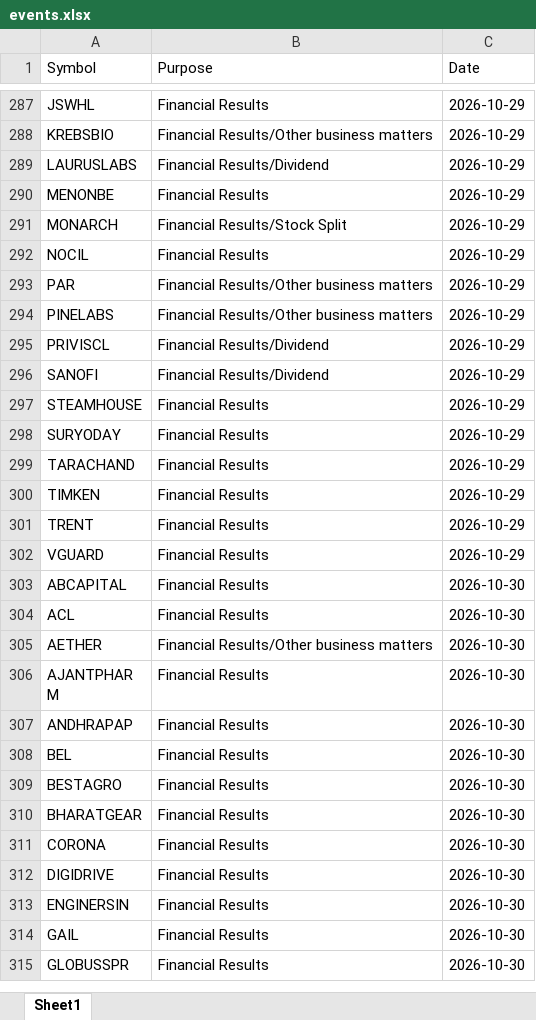
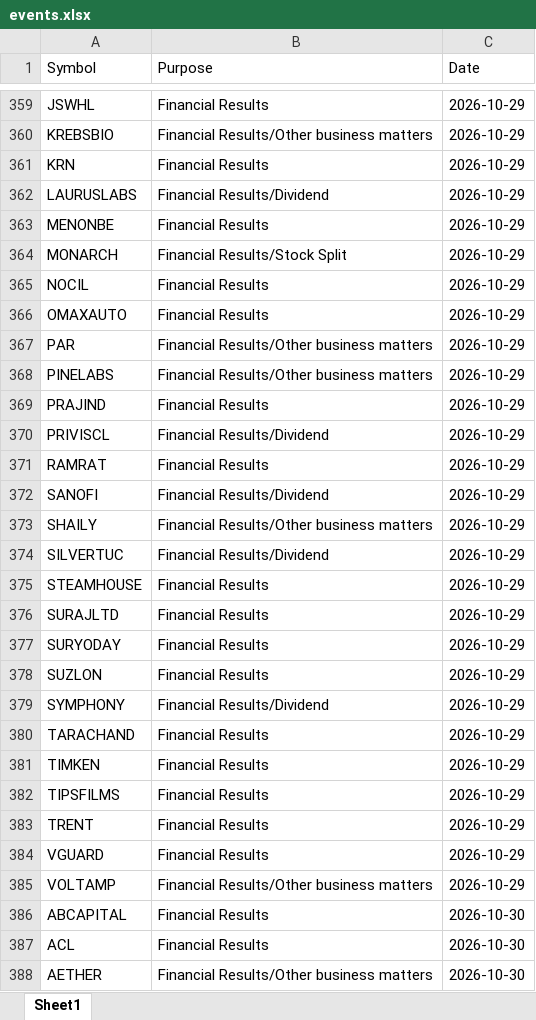
Before and after one commit to drimtiyazkhan/project-shadow, an Excel workbook: data/events.xlsx, sheet Sheet1, drawn as a sheet; only a part is shown, gaps mark what is left out; the shorter side is filled out with more unchanged rows; values as stored, in another font and other column widths than the file's, no borders; the diff covers the shown part only; the diff names each change by its address in the sheet, - before the commit and + after, or states it on an @@ line.

```diff
--- a/data/events.xlsx (sheet Sheet1)
+++ b/data/events.xlsx (sheet Sheet1)
+row 361: KRN | Financial Results | 2026-10-29
+row 366: OMAXAUTO | Financial Results | 2026-10-29
+row 369: PRAJIND | Financial Results | 2026-10-29
+row 371: RAMRAT | Financial Results | 2026-10-29
+row 373: SHAILY | Financial Results/Other business matters | 2026-10-29
+row 374: SILVERTUC | Financial Results/Dividend | 2026-10-29
+row 376: SURAJLTD | Financial Results | 2026-10-29
+row 378: SUZLON | Financial Results | 2026-10-29
+row 379: SYMPHONY | Financial Results/Dividend | 2026-10-29
+row 382: TIPSFILMS | Financial Results | 2026-10-29
+row 385: VOLTAMP | Financial Results/Other business matters | 2026-10-29
```
Also changed, not shown: 98 added rows and 1 moved row elsewhere in this sheet, 1 other file.
